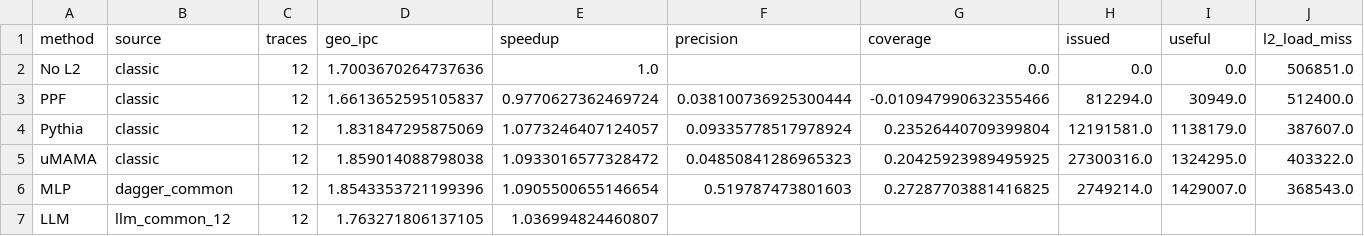
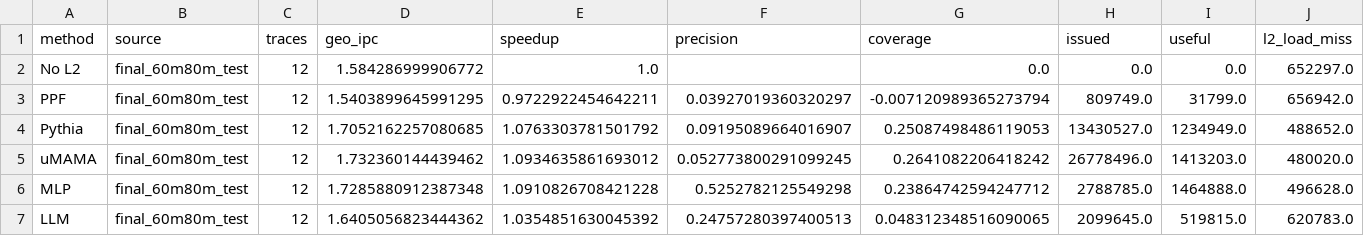
Before and after one commit to simranjit20001/ai-prefetching-artifact-code, a CSV file: data/dagger_12_common_metrics.csv, drawn as a sheet.

Commit message:
Sincronizar el artefacto con la campana final y hacer la reproduccion verificable
- Anadir data/final_60m80m_{by_trace,summary}.csv, la evaluacion final 60M-80M
  que faltaba en el repositorio publico y de la que salen las cifras de la memoria.
- Actualizar los CSV derivados desfasados respecto a la campana final:
  all_methods_by_trace_speedup, dagger_12_common_metrics,
  dagger_same_traces_compare y online_berti_l2_winner_counts.
- Unificar scripts/build_figures.py con la version que genero las figuras y
  metricas de la memoria, y hacerla portable entre la disposicion del artefacto
  autonomo y la del paquete de entrega.
- Anadir scripts/verify_reproduction.sh y reference/generated_metrics.expected.tex
  para comprobar la reproduccion de forma automatica.
- Anadir scripts/build_manifest.py y regenerar MANIFEST.csv.
- Documentar en el README como reproducir y verificar.

```diff
--- a/data/dagger_12_common_metrics.csv
+++ b/data/dagger_12_common_metrics.csv
@@ -1,7 +1,7 @@
 method,source,traces,geo_ipc,speedup,precision,coverage,issued,useful,l2_load_miss
-No L2,classic,12,1.7003670264737636,1.0,,0.0,0.0,0.0,506851.0
-PPF,classic,12,1.6613652595105837,0.9770627362469724,0.038100736925300444,-0.010947990632355466,812294.0,30949.0,512400.0
-Pythia,classic,12,1.831847295875069,1.0773246407124057,0.09335778517978924,0.23526440709399804,12191581.0,1138179.0,387607.0
-uMAMA,classic,12,1.859014088798038,1.0933016577328472,0.04850841286965323,0.20425923989495925,27300316.0,1324295.0,403322.0
-MLP,dagger_common,12,1.8543353721199396,1.0905500655146654,0.519787473801603,0.27287703881416825,2749214.0,1429007.0,368543.0
-LLM,llm_common_12,12,1.763271806137105,1.036994824460807,,,,,
+No L2,final_60m80m_test,12,1.584286999906772,1.0,,0.0,0.0,0.0,652297.0
+PPF,final_60m80m_test,12,1.5403899645991295,0.9722922454642211,0.03927019360320297,-0.007120989365273794,809749.0,31799.0,656942.0
+Pythia,final_60m80m_test,12,1.7052162257080685,1.0763303781501792,0.09195089664016907,0.25087498486119053,13430527.0,1234949.0,488652.0
+uMAMA,final_60m80m_test,12,1.732360144439462,1.0934635861693012,0.052773800291099245,0.2641082206418242,26778496.0,1413203.0,480020.0
+MLP,final_60m80m_test,12,1.7285880912387348,1.0910826708421228,0.5252782125549298,0.23864742594247712,2788785.0,1464888.0,496628.0
+LLM,final_60m80m_test,12,1.6405056823444362,1.0354851630045392,0.24757280397400513,0.048312348516090065,2099645.0,519815.0,620783.0
```
Also changed, not shown: MANIFEST.csv, data/all_methods_by_trace_speedup.csv, 10 other files.
